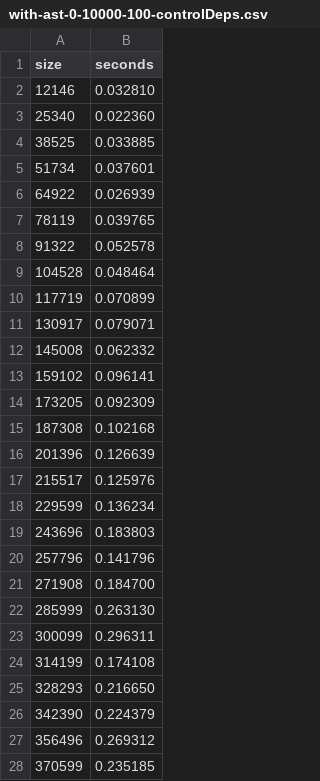
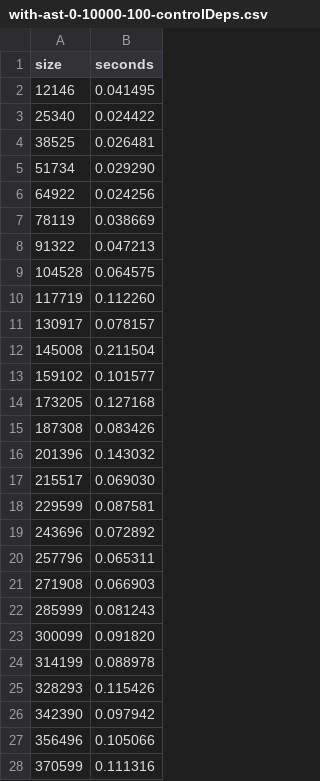
Before and after one commit to ZeweiChu/ObjectAlgebraFramework, a CSV file: QL/resources/benchmark/with-ast-0-10000-100-controlDeps.csv, drawn as a sheet; only a part is shown; the diff covers the shown part only.

Commit message:
Better benchmarking.

```diff
--- a/QL/resources/benchmark/with-ast-0-10000-100-controlDeps.csv
+++ b/QL/resources/benchmark/with-ast-0-10000-100-controlDeps.csv
@@ -1,28 +1,28 @@
 size, seconds
-12146, 0.032810
-25340, 0.022360
-38525, 0.033885
-51734, 0.037601
-64922, 0.026939
-78119, 0.039765
-91322, 0.052578
-104528, 0.048464
-117719, 0.070899
-130917, 0.079071
-145008, 0.062332
-159102, 0.096141
-173205, 0.092309
-187308, 0.102168
-201396, 0.126639
-215517, 0.125976
-229599, 0.136234
-243696, 0.183803
-257796, 0.141796
-271908, 0.184700
-285999, 0.263130
-300099, 0.296311
-314199, 0.174108
-328293, 0.216650
-342390, 0.224379
-356496, 0.269312
-370599, 0.235185
+12146, 0.041495
+25340, 0.024422
+38525, 0.026481
+51734, 0.029290
+64922, 0.024256
+78119, 0.038669
+91322, 0.047213
+104528, 0.064575
+117719, 0.112260
+130917, 0.078157
+145008, 0.211504
+159102, 0.101577
+173205, 0.127168
+187308, 0.083426
+201396, 0.143032
+215517, 0.069030
+229599, 0.087581
+243696, 0.072892
+257796, 0.065311
+271908, 0.066903
+285999, 0.081243
+300099, 0.091820
+314199, 0.088978
+328293, 0.115426
+342390, 0.097942
+356496, 0.105066
+370599, 0.111316
```
Also changed, not shown: 34 removed rows and 39 edited cells elsewhere in this file, 27 other files.
